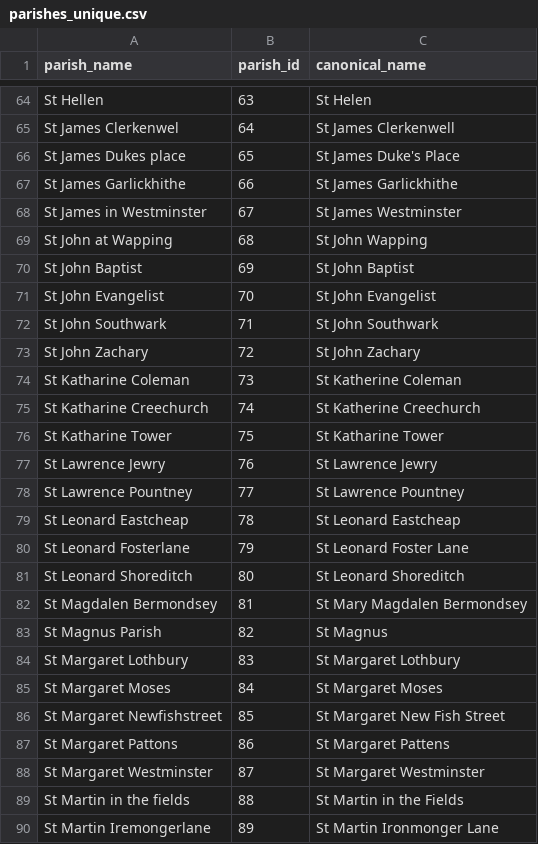
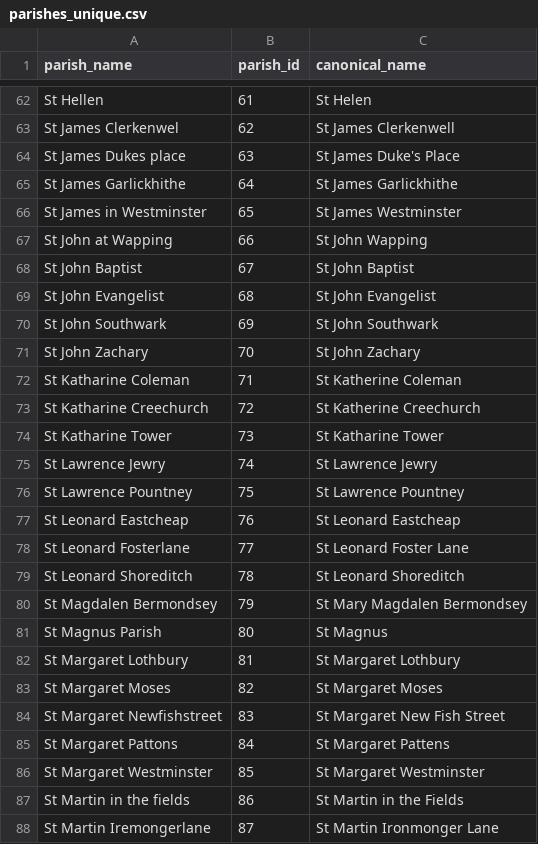
Before and after one commit to chnm/bom, a CSV file: scripts/bomr/data/parishes_unique.csv, drawn as a sheet; only a part is shown, gaps mark what is left out; addresses are those after the commit; the diff covers the shown part only; the diff names each change by its address in the sheet, - before the commit and + after, or states it on an @@ line.

```diff
--- a/scripts/bomr/data/parishes_unique.csv
+++ b/scripts/bomr/data/parishes_unique.csv
-B62 (parish_id): 63
+B62 (parish_id): 61
-B63 (parish_id): 64
+B63 (parish_id): 62
-B64 (parish_id): 65
+B64 (parish_id): 63
-B65 (parish_id): 66
+B65 (parish_id): 64
-B66 (parish_id): 67
+B66 (parish_id): 65
-B67 (parish_id): 68
+B67 (parish_id): 66
-B68 (parish_id): 69
+B68 (parish_id): 67
-B69 (parish_id): 70
+B69 (parish_id): 68
-B70 (parish_id): 71
+B70 (parish_id): 69
-B71 (parish_id): 72
+B71 (parish_id): 70
-B72 (parish_id): 73
+B72 (parish_id): 71
-B73 (parish_id): 74
+B73 (parish_id): 72
-B74 (parish_id): 75
+B74 (parish_id): 73
-B75 (parish_id): 76
+B75 (parish_id): 74
-B76 (parish_id): 77
+B76 (parish_id): 75
-B77 (parish_id): 78
+B77 (parish_id): 76
-B78 (parish_id): 79
+B78 (parish_id): 77
-B79 (parish_id): 80
+B79 (parish_id): 78
-B80 (parish_id): 81
+B80 (parish_id): 79
-B81 (parish_id): 82
+B81 (parish_id): 80
-B82 (parish_id): 83
+B82 (parish_id): 81
-B83 (parish_id): 84
+B83 (parish_id): 82
-B84 (parish_id): 85
+B84 (parish_id): 83
-B85 (parish_id): 86
+B85 (parish_id): 84
-B86 (parish_id): 87
+B86 (parish_id): 85
-B87 (parish_id): 88
+B87 (parish_id): 86
-B88 (parish_id): 89
+B88 (parish_id): 87
```
Also changed, not shown: 2 removed rows and 122 edited cells elsewhere in this file, scripts/bomr/data/bills_general.csv, 1 other file.
